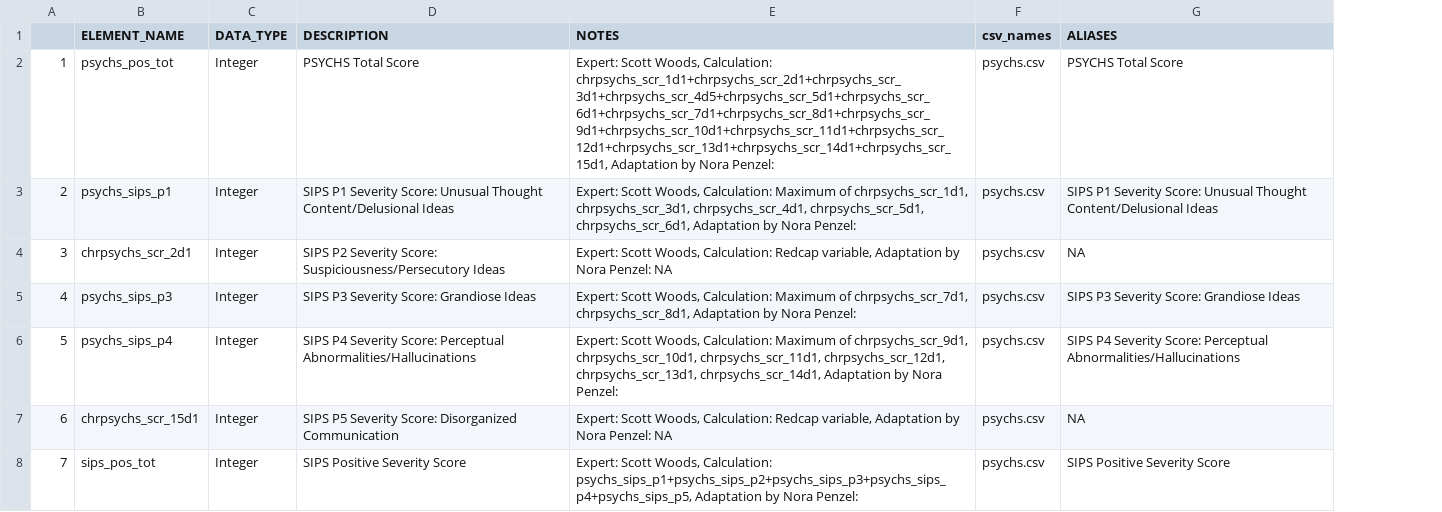
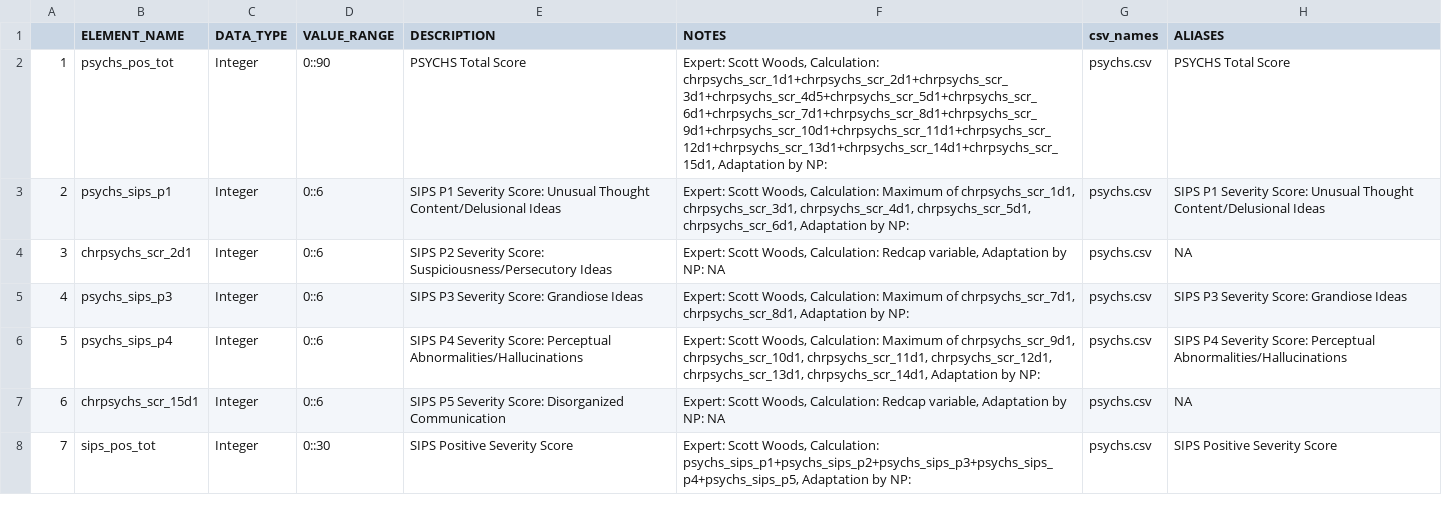
Before and after one commit to AMP-SCZ/outcome_calculations, a CSV file: dictionary_outcomes.csv, drawn as a sheet; only a part is shown; addresses are those after the commit; the diff covers the shown part only; the diff names each change by its address in the sheet, - before the commit and + after, or states it on an @@ line.

Commit message:
added the value range to the final variables.

```diff
--- a/dictionary_outcomes.csv
+++ b/dictionary_outcomes.csv
+column D (VALUE_RANGE), rows 2-8: 0::90 | 0::6 | 0::6 | 0::6 | 0::6 | 0::6 | 0::30
-F2 (NOTES): …Adaptation by Nora Penzel:
+F2 (NOTES): …Adaptation by NP:
-F3 (NOTES): …Adaptation by Nora Penzel:
+F3 (NOTES): …Adaptation by NP:
-F4 (NOTES): …Adaptation by Nora Penzel: NA
+F4 (NOTES): …Adaptation by NP: NA
-F5 (NOTES): …Adaptation by Nora Penzel:
+F5 (NOTES): …Adaptation by NP:
-F6 (NOTES): …Adaptation by Nora Penzel:
+F6 (NOTES): …Adaptation by NP:
-F7 (NOTES): …Adaptation by Nora Penzel: NA
+F7 (NOTES): …Adaptation by NP: NA
-F8 (NOTES): …Adaptation by Nora Penzel:
+F8 (NOTES): …Adaptation by NP:
```
Also changed, not shown: 144 edited cells elsewhere in this file, 1 other file.
